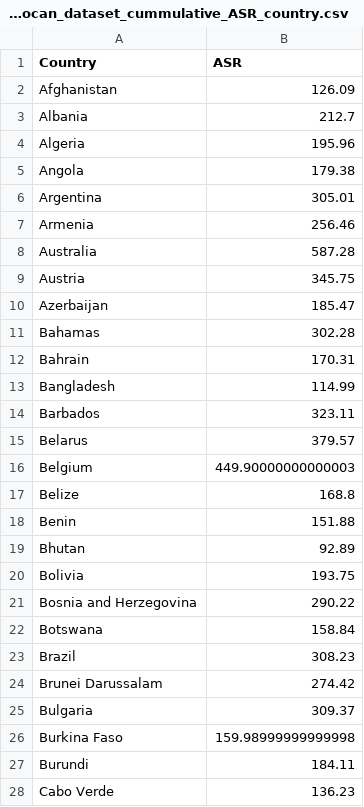
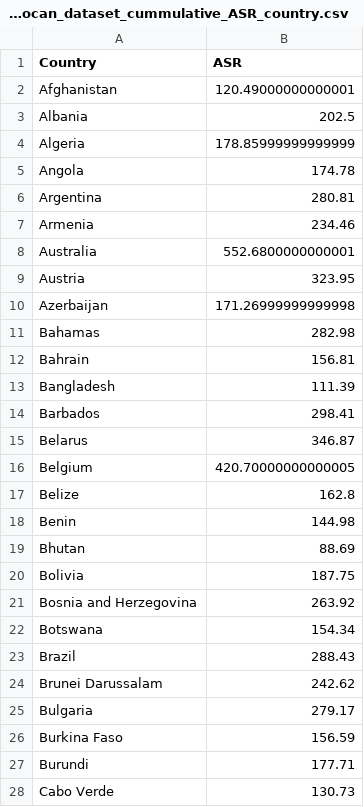
Before and after one commit to svalbuenaa/cancer_studies_deployment, a CSV file: public/data/Globocan_dataset_cummulative_ASR_country.csv, drawn as a sheet; only a part is shown; the diff covers the shown part only.

Commit message:
Update total ASR, avoid dupl. colorectal cancer

```diff
--- a/public/data/Globocan_dataset_cummulative_ASR_country.csv
+++ b/public/data/Globocan_dataset_cummulative_ASR_country.csv
@@ -1,28 +1,28 @@
 Country,ASR
-Afghanistan,126.09
-Albania,212.7
-Algeria,195.96
-Angola,179.38
-Argentina,305.01
-Armenia,256.46
-Australia,587.28
-Austria,345.75
-Azerbaijan,185.47
-Bahamas,302.28
-Bahrain,170.31
-Bangladesh,114.99
-Barbados,323.11
-Belarus,379.57
-Belgium,449.90000000000003
-Belize,168.8
-Benin,151.88
-Bhutan,92.89
-Bolivia,193.75
-Bosnia and Herzegovina,290.22
-Botswana,158.84
-Brazil,308.23
-Brunei Darussalam,274.42
-Bulgaria,309.37
-Burkina Faso,159.98999999999998
-Burundi,184.11
-Cabo Verde,136.23
+Afghanistan,120.49000000000001
+Albania,202.5
+Algeria,178.85999999999999
+Angola,174.78
+Argentina,280.81
+Armenia,234.46
+Australia,552.6800000000001
+Austria,323.95
+Azerbaijan,171.26999999999998
+Bahamas,282.98
+Bahrain,156.81
+Bangladesh,111.39
+Barbados,298.41
+Belarus,346.87
+Belgium,420.70000000000005
+Belize,162.8
+Benin,144.98
+Bhutan,88.69
+Bolivia,187.75
+Bosnia and Herzegovina,263.92
+Botswana,154.34
+Brazil,288.43
+Brunei Darussalam,242.62
+Bulgaria,279.17
+Burkina Faso,156.59
+Burundi,177.71
+Cabo Verde,130.73
```
Also changed, not shown: 158 edited cells elsewhere in this file.
